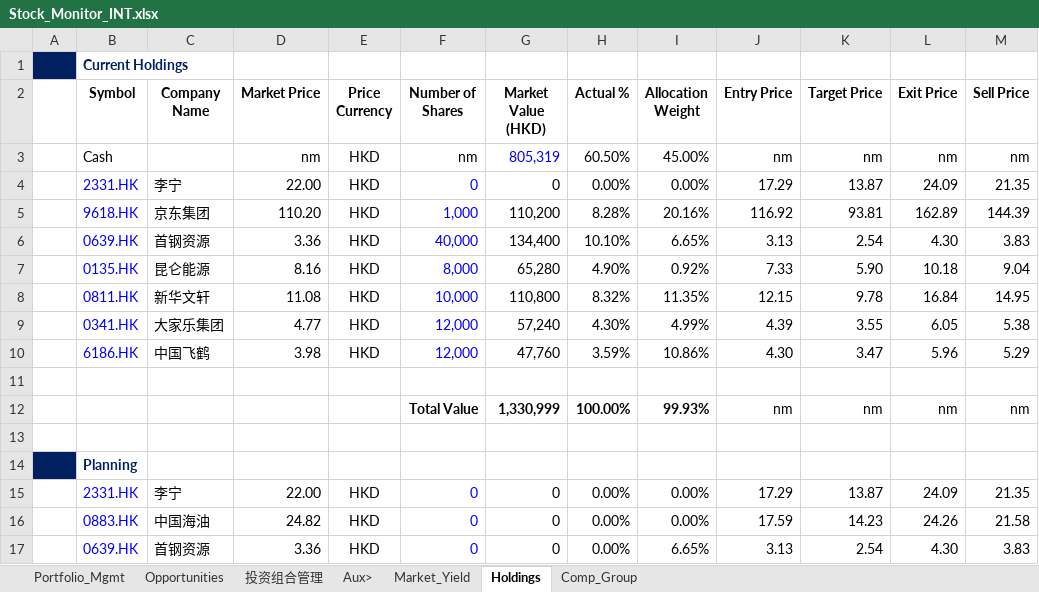
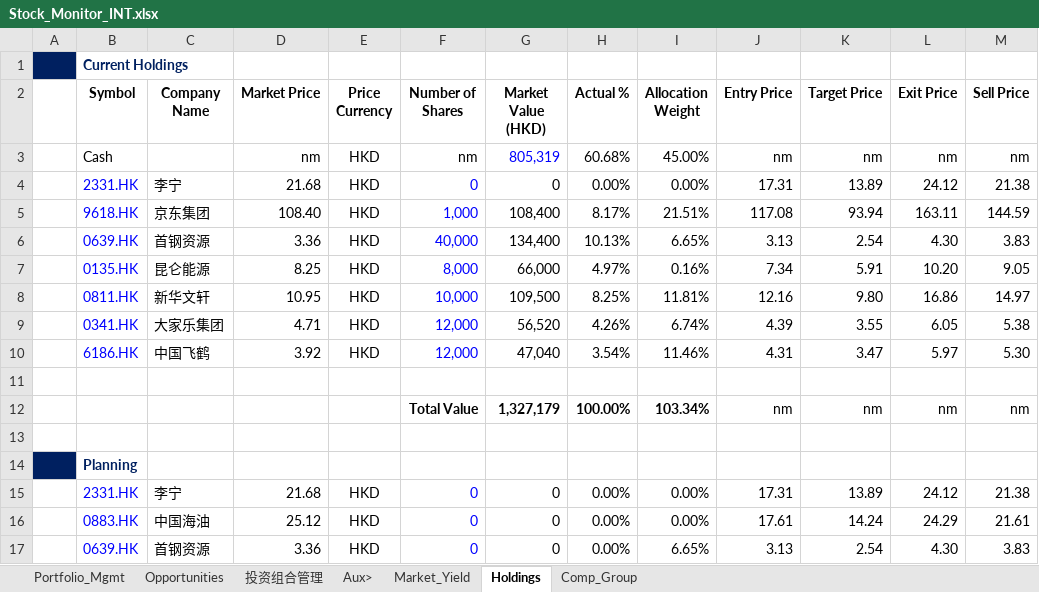
Before and after one commit to JerryChenz/Invest_Proc_1, an Excel workbook: financial_models/Stock_Monitor_INT.xlsx, sheet Holdings, drawn as a sheet; only a part is shown; values as stored, in another font and other column widths than the file's, no borders; removed rows and columns are numbered as before the commit, all else as after; the diff covers the shown part only; the diff names each change by its address in the sheet, - before the commit and + after, or states it on an @@ line.

```diff
--- a/financial_models/Stock_Monitor_INT.xlsx (sheet Holdings)
+++ b/financial_models/Stock_Monitor_INT.xlsx (sheet Holdings)
-H3 (Actual %): 60.50%
+H3 (Actual %): 60.68%
-D4 (Market Price): 22.00
+D4 (Market Price): 21.68
-J4 (Entry Price): 17.29
+J4 (Entry Price): 17.31
-K4 (Target Price): 13.87
+K4 (Target Price): 13.89
-L4 (Exit Price): 24.09
+L4 (Exit Price): 24.12
-M4 (Sell Price): 21.35
+M4 (Sell Price): 21.38
-row 5:  | 9618.HK | 京东集团 | 110.20 | HKD | 1,000 | 110,200 | 8.28% | 20.16% | 116.92 | 93.81 | 162.89 | 144.39
+row 5:  | 9618.HK | 京东集团 | 108.40 | HKD | 1,000 | 108,400 | 8.17% | 21.51% | 117.08 | 93.94 | 163.11 | 144.59
-H6 (Actual %): 10.10%
+H6 (Actual %): 10.13%
-row 7:  | 0135.HK | 昆仑能源 | 8.16 | HKD | 8,000 | 65,280 | 4.90% | 0.92% | 7.33 | 5.90 | 10.18 | 9.04
-row 8:  | 0811.HK | 新华文轩 | 11.08 | HKD | 10,000 | 110,800 | 8.32% | 11.35% | 12.15 | 9.78 | 16.84 | 14.95
+row 7:  | 0135.HK | 昆仑能源 | 8.25 | HKD | 8,000 | 66,000 | 4.97% | 0.16% | 7.34 | 5.91 | 10.20 | 9.05
+row 8:  | 0811.HK | 新华文轩 | 10.95 | HKD | 10,000 | 109,500 | 8.25% | 11.81% | 12.16 | 9.80 | 16.86 | 14.97
-D9 (Market Price): 4.77
+D9 (Market Price): 4.71
-G9 (Market Value (HKD)): 57,240
+G9 (Market Value (HKD)): 56,520
-H9 (Actual %): 4.30%
+H9 (Actual %): 4.26%
-I9 (Allocation Weight): 4.99%
+I9 (Allocation Weight): 6.74%
-row 10:  | 6186.HK | 中国飞鹤 | 3.98 | HKD | 12,000 | 47,760 | 3.59% | 10.86% | 4.30 | 3.47 | 5.96 | 5.29
+row 10:  | 6186.HK | 中国飞鹤 | 3.92 | HKD | 12,000 | 47,040 | 3.54% | 11.46% | 4.31 | 3.47 | 5.97 | 5.30
-G12 (Market Value (HKD)): 1,330,999
+G12 (Market Value (HKD)): 1,327,179
-I12 (Allocation Weight): 99.93%
+I12 (Allocation Weight): 103.34%
-D15 (Market Price): 22.00
+D15 (Market Price): 21.68
-J15 (Entry Price): 17.29
+J15 (Entry Price): 17.31
-K15 (Target Price): 13.87
+K15 (Target Price): 13.89
-L15 (Exit Price): 24.09
+L15 (Exit Price): 24.12
-M15 (Sell Price): 21.35
+M15 (Sell Price): 21.38
-D16 (Market Price): 24.82
+D16 (Market Price): 25.12
-J16 (Entry Price): 17.59
+J16 (Entry Price): 17.61
-K16 (Target Price): 14.23
+K16 (Target Price): 14.24
-L16 (Exit Price): 24.26
+L16 (Exit Price): 24.29
-M16 (Sell Price): 21.58
+M16 (Sell Price): 21.61
```
Also changed, not shown: 18 edited cells elsewhere in this sheet, sheet Opportunities, sheet Market_Yield, formulas that keep their value, financial_models/opportunities/0135.HK_Valuation.xlsx, financial_models/opportunities/0151.HK_Valuation.xlsx, 15 other files.
